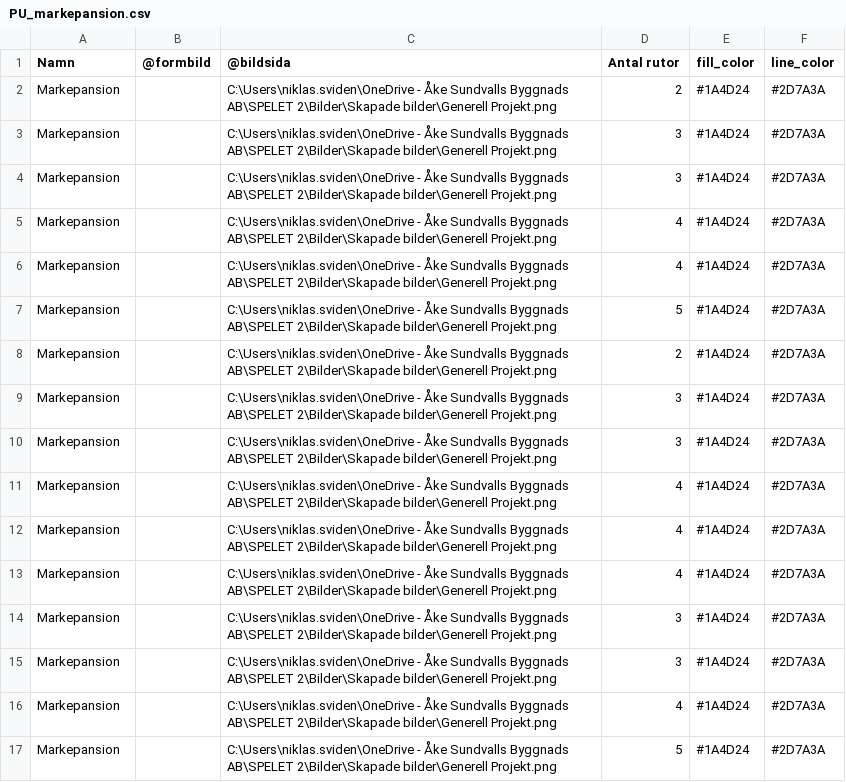
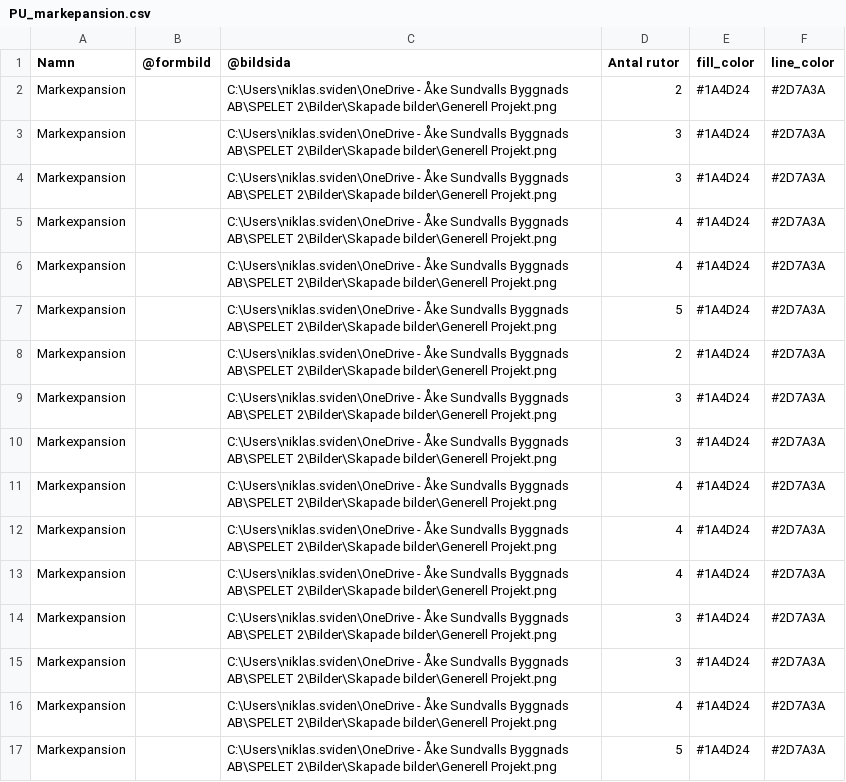
Before and after one commit to Knixlas/PMOPOLY, a CSV file: data/1_projektutveckling/PU_markepansion.csv, drawn as a sheet.

```diff
--- a/data/1_projektutveckling/PU_markepansion.csv
+++ b/data/1_projektutveckling/PU_markepansion.csv
@@ -1,17 +1,17 @@
 Namn;@formbild;@bildsida;Antal rutor;fill_color;line_color
-Markepansion;;C:\Users\niklas.sviden\OneDrive - Åke Sundvalls Byggnads AB\SPELET 2\Bilder\Skapade bilder\Generell Projekt.png;2;#1A4D24;#2D7A3A
-Markepansion;;C:\Users\niklas.sviden\OneDrive - Åke Sundvalls Byggnads AB\SPELET 2\Bilder\Skapade bilder\Generell Projekt.png;3;#1A4D24;#2D7A3A
-Markepansion;;C:\Users\niklas.sviden\OneDrive - Åke Sundvalls Byggnads AB\SPELET 2\Bilder\Skapade bilder\Generell Projekt.png;3;#1A4D24;#2D7A3A
-Markepansion;;C:\Users\niklas.sviden\OneDrive - Åke Sundvalls Byggnads AB\SPELET 2\Bilder\Skapade bilder\Generell Projekt.png;4;#1A4D24;#2D7A3A
-Markepansion;;C:\Users\niklas.sviden\OneDrive - Åke Sundvalls Byggnads AB\SPELET 2\Bilder\Skapade bilder\Generell Projekt.png;4;#1A4D24;#2D7A3A
-Markepansion;;C:\Users\niklas.sviden\OneDrive - Åke Sundvalls Byggnads AB\SPELET 2\Bilder\Skapade bilder\Generell Projekt.png;5;#1A4D24;#2D7A3A
-Markepansion;;C:\Users\niklas.sviden\OneDrive - Åke Sundvalls Byggnads AB\SPELET 2\Bilder\Skapade bilder\Generell Projekt.png;2;#1A4D24;#2D7A3A
-Markepansion;;C:\Users\niklas.sviden\OneDrive - Åke Sundvalls Byggnads AB\SPELET 2\Bilder\Skapade bilder\Generell Projekt.png;3;#1A4D24;#2D7A3A
-Markepansion;;C:\Users\niklas.sviden\OneDrive - Åke Sundvalls Byggnads AB\SPELET 2\Bilder\Skapade bilder\Generell Projekt.png;3;#1A4D24;#2D7A3A
-Markepansion;;C:\Users\niklas.sviden\OneDrive - Åke Sundvalls Byggnads AB\SPELET 2\Bilder\Skapade bilder\Generell Projekt.png;4;#1A4D24;#2D7A3A
-Markepansion;;C:\Users\niklas.sviden\OneDrive - Åke Sundvalls Byggnads AB\SPELET 2\Bilder\Skapade bilder\Generell Projekt.png;4;#1A4D24;#2D7A3A
-Markepansion;;C:\Users\niklas.sviden\OneDrive - Åke Sundvalls Byggnads AB\SPELET 2\Bilder\Skapade bilder\Generell Projekt.png;4;#1A4D24;#2D7A3A
-Markepansion;;C:\Users\niklas.sviden\OneDrive - Åke Sundvalls Byggnads AB\SPELET 2\Bilder\Skapade bilder\Generell Projekt.png;3;#1A4D24;#2D7A3A
-Markepansion;;C:\Users\niklas.sviden\OneDrive - Åke Sundvalls Byggnads AB\SPELET 2\Bilder\Skapade bilder\Generell Projekt.png;3;#1A4D24;#2D7A3A
-Markepansion;;C:\Users\niklas.sviden\OneDrive - Åke Sundvalls Byggnads AB\SPELET 2\Bilder\Skapade bilder\Generell Projekt.png;4;#1A4D24;#2D7A3A
-Markepansion;;C:\Users\niklas.sviden\OneDrive - Åke Sundvalls Byggnads AB\SPELET 2\Bilder\Skapade bilder\Generell Projekt.png;5;#1A4D24;#2D7A3A
+Markexpansion;;C:\Users\niklas.sviden\OneDrive - Åke Sundvalls Byggnads AB\SPELET 2\Bilder\Skapade bilder\Generell Projekt.png;2;#1A4D24;#2D7A3A
+Markexpansion;;C:\Users\niklas.sviden\OneDrive - Åke Sundvalls Byggnads AB\SPELET 2\Bilder\Skapade bilder\Generell Projekt.png;3;#1A4D24;#2D7A3A
+Markexpansion;;C:\Users\niklas.sviden\OneDrive - Åke Sundvalls Byggnads AB\SPELET 2\Bilder\Skapade bilder\Generell Projekt.png;3;#1A4D24;#2D7A3A
+Markexpansion;;C:\Users\niklas.sviden\OneDrive - Åke Sundvalls Byggnads AB\SPELET 2\Bilder\Skapade bilder\Generell Projekt.png;4;#1A4D24;#2D7A3A
+Markexpansion;;C:\Users\niklas.sviden\OneDrive - Åke Sundvalls Byggnads AB\SPELET 2\Bilder\Skapade bilder\Generell Projekt.png;4;#1A4D24;#2D7A3A
+Markexpansion;;C:\Users\niklas.sviden\OneDrive - Åke Sundvalls Byggnads AB\SPELET 2\Bilder\Skapade bilder\Generell Projekt.png;5;#1A4D24;#2D7A3A
+Markexpansion;;C:\Users\niklas.sviden\OneDrive - Åke Sundvalls Byggnads AB\SPELET 2\Bilder\Skapade bilder\Generell Projekt.png;2;#1A4D24;#2D7A3A
+Markexpansion;;C:\Users\niklas.sviden\OneDrive - Åke Sundvalls Byggnads AB\SPELET 2\Bilder\Skapade bilder\Generell Projekt.png;3;#1A4D24;#2D7A3A
+Markexpansion;;C:\Users\niklas.sviden\OneDrive - Åke Sundvalls Byggnads AB\SPELET 2\Bilder\Skapade bilder\Generell Projekt.png;3;#1A4D24;#2D7A3A
+Markexpansion;;C:\Users\niklas.sviden\OneDrive - Åke Sundvalls Byggnads AB\SPELET 2\Bilder\Skapade bilder\Generell Projekt.png;4;#1A4D24;#2D7A3A
+Markexpansion;;C:\Users\niklas.sviden\OneDrive - Åke Sundvalls Byggnads AB\SPELET 2\Bilder\Skapade bilder\Generell Projekt.png;4;#1A4D24;#2D7A3A
+Markexpansion;;C:\Users\niklas.sviden\OneDrive - Åke Sundvalls Byggnads AB\SPELET 2\Bilder\Skapade bilder\Generell Projekt.png;4;#1A4D24;#2D7A3A
+Markexpansion;;C:\Users\niklas.sviden\OneDrive - Åke Sundvalls Byggnads AB\SPELET 2\Bilder\Skapade bilder\Generell Projekt.png;3;#1A4D24;#2D7A3A
+Markexpansion;;C:\Users\niklas.sviden\OneDrive - Åke Sundvalls Byggnads AB\SPELET 2\Bilder\Skapade bilder\Generell Projekt.png;3;#1A4D24;#2D7A3A
+Markexpansion;;C:\Users\niklas.sviden\OneDrive - Åke Sundvalls Byggnads AB\SPELET 2\Bilder\Skapade bilder\Generell Projekt.png;4;#1A4D24;#2D7A3A
+Markexpansion;;C:\Users\niklas.sviden\OneDrive - Åke Sundvalls Byggnads AB\SPELET 2\Bilder\Skapade bilder\Generell Projekt.png;5;#1A4D24;#2D7A3A
```
Also changed, not shown: data/2_planering/PL_Händelsekort.csv, data/2_planering/PL_Leverantörer.csv, 12 other files.
